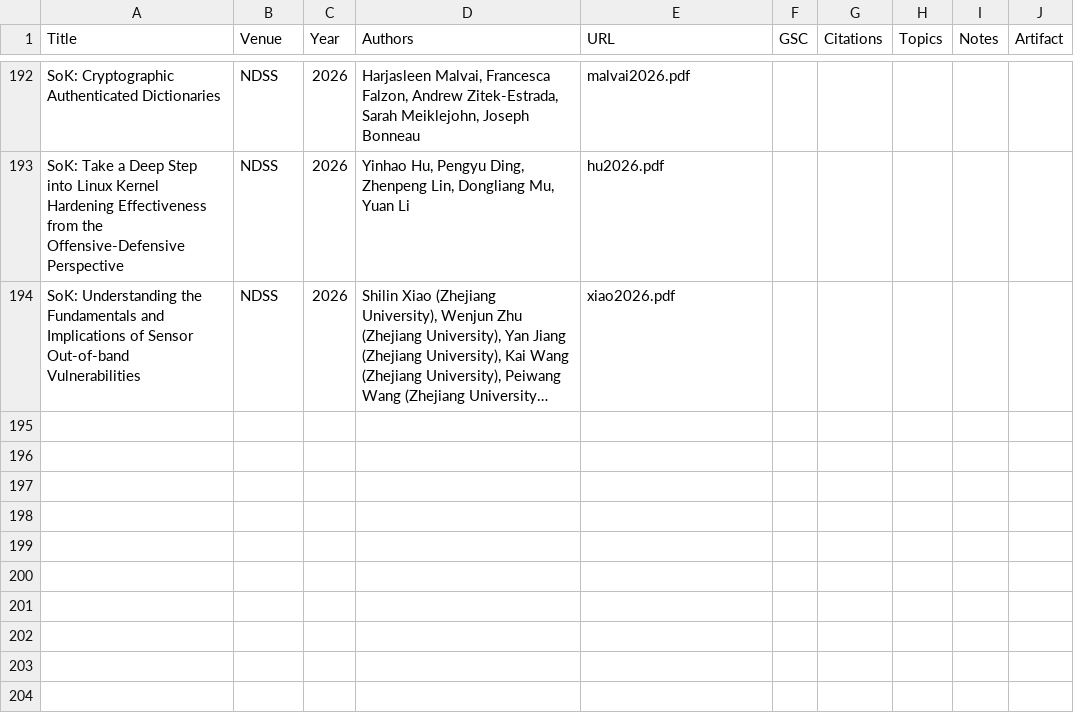
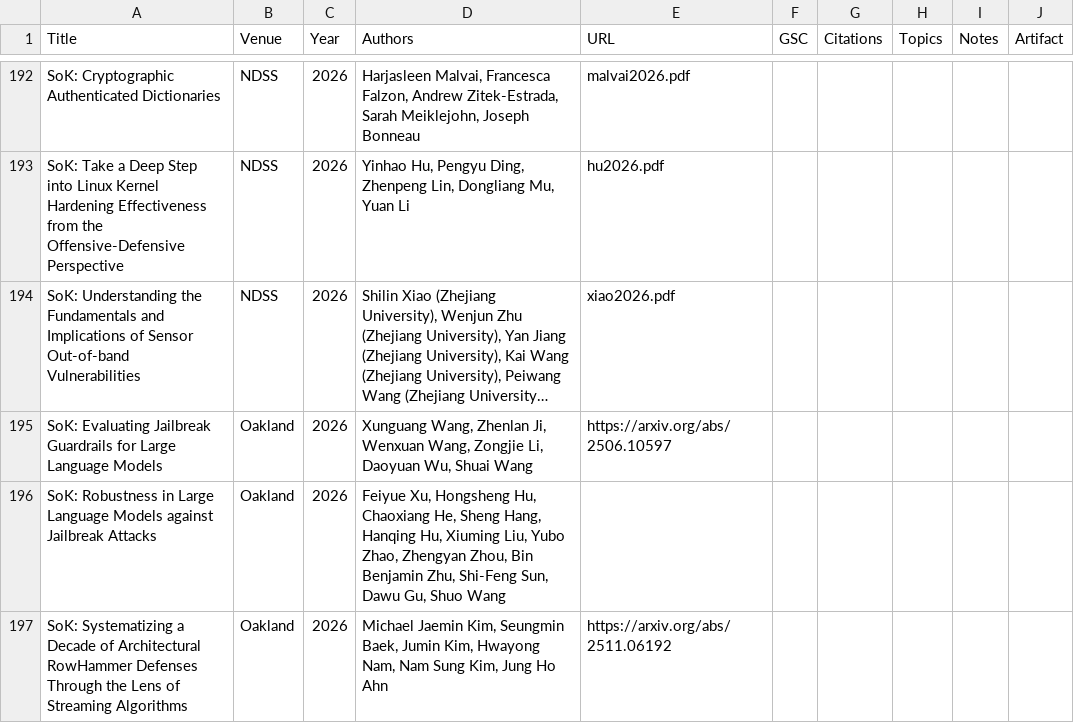
Before and after one commit to oaklandsok/oaklandsok.github.io, a CSV file: src/papers.csv, drawn as a sheet; only a part is shown, gaps mark what is left out; long unchanged cells end in …; the diff names each change by its address in the sheet, - before the commit and + after, or states it on an @@ line.

```diff
--- a/src/papers.csv
+++ b/src/papers.csv
+row 195: SoK: Evaluating Jailbreak Guardrails for Large Language Models | Oakland | 2026 | Xunguang Wang, Zhenlan Ji, Wenxuan Wang, Zongjie Li, Daoyuan Wu, Shuai Wang | https://arxiv.org/abs/2506.10597
+row 196: SoK: Robustness in Large Language Models against Jailbreak Attacks | Oakland | 2026 | Feiyue Xu, Hongsheng Hu, Chaoxiang He, Sheng Hang, Hanqing Hu, Xiuming Liu, Yubo Zhao, Zhengyan Zhou, Bin Benjamin Zhu, Shi-Feng Sun, Dawu Gu, Shuo Wang
+row 197: SoK: Systematizing a Decade of Architectural RowHammer Defenses Through the Lens of Streaming Algorithms | Oakland | 2026 | Michael Jaemin Kim, Seungmin Baek, Jumin Kim, Hwayong Nam, Nam Sung Kim, Jung Ho Ahn | https://arxiv.org/abs/2511.06192
```
Also changed, not shown: 16 other files.
